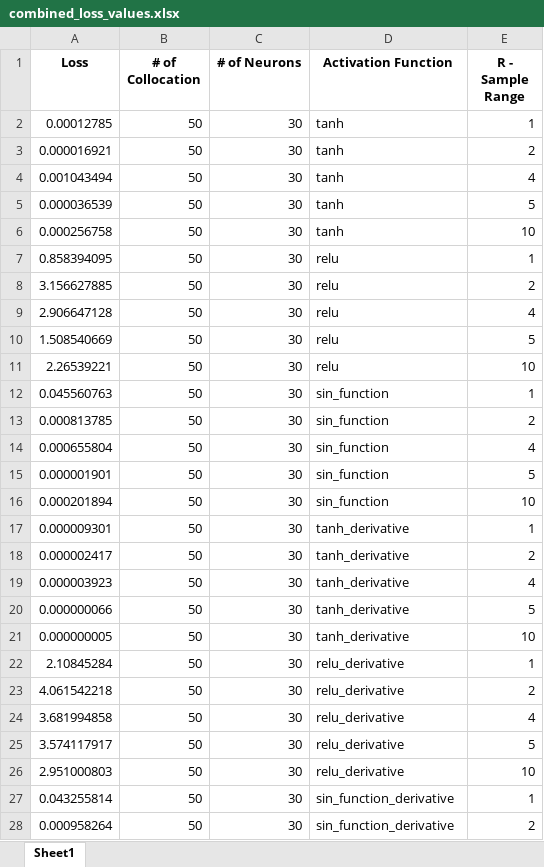
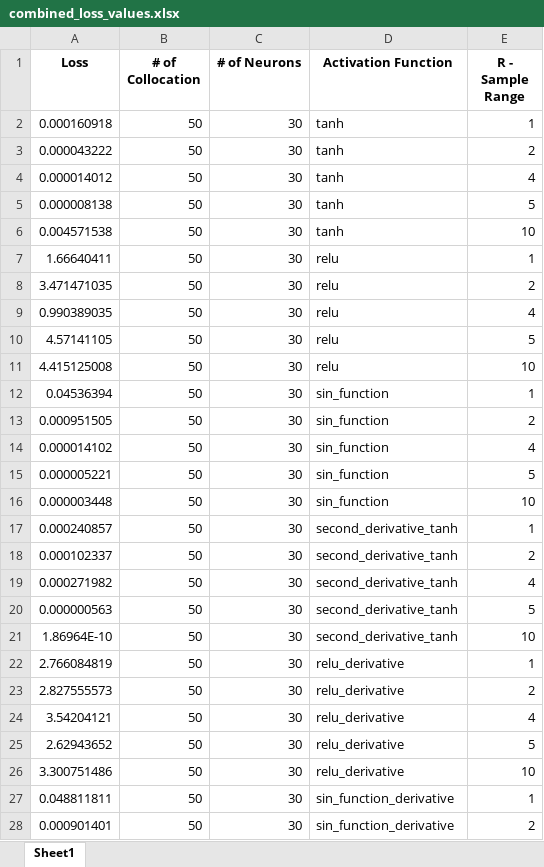
Before and after one commit to strathanderson/Function_approximation, an Excel workbook: combined_loss_values.xlsx, sheet Sheet1, drawn as a sheet; only a part is shown; values as stored, in another font and other column widths than the file's, no borders; the diff covers the shown part only; the diff names each change by its address in the sheet, - before the commit and + after, or states it on an @@ line.

```diff
--- a/combined_loss_values.xlsx (sheet Sheet1)
+++ b/combined_loss_values.xlsx (sheet Sheet1)
-A2 (Loss): 0.00012785
+A2 (Loss): 0.000160918
-A3 (Loss): 0.000016921
+A3 (Loss): 0.000043222
-A4 (Loss): 0.001043494
+A4 (Loss): 0.000014012
-A5 (Loss): 0.000036539
+A5 (Loss): 0.000008138
-A6 (Loss): 0.000256758
+A6 (Loss): 0.004571538
-A7 (Loss): 0.858394095
+A7 (Loss): 1.66640411
-A8 (Loss): 3.156627885
+A8 (Loss): 3.471471035
-A9 (Loss): 2.906647128
+A9 (Loss): 0.990389035
-A10 (Loss): 1.508540669
+A10 (Loss): 4.57141105
-A11 (Loss): 2.26539221
+A11 (Loss): 4.415125008
-A12 (Loss): 0.045560763
+A12 (Loss): 0.04536394
-A13 (Loss): 0.000813785
+A13 (Loss): 0.000951505
-A14 (Loss): 0.000655804
+A14 (Loss): 0.000014102
-A15 (Loss): 0.000001901
+A15 (Loss): 0.000005221
-A16 (Loss): 0.000201894
+A16 (Loss): 0.000003448
-A17 (Loss): 0.000009301
+A17 (Loss): 0.000240857
-D17:D21 (Activation Function): tanh_derivative
+D17:D21 (Activation Function): second_derivative_tanh
-A18 (Loss): 0.000002417
+A18 (Loss): 0.000102337
-A19 (Loss): 0.000003923
+A19 (Loss): 0.000271982
-A20 (Loss): 0.000000066
+A20 (Loss): 0.000000563
-A21 (Loss): 0.000000005
+A21 (Loss): 1.86964E-10
-A22 (Loss): 2.10845284
+A22 (Loss): 2.766084819
-A23 (Loss): 4.061542218
+A23 (Loss): 2.827555573
-A24 (Loss): 3.681994858
+A24 (Loss): 3.54204121
-A25 (Loss): 3.574117917
+A25 (Loss): 2.62943652
-A26 (Loss): 2.951000803
+A26 (Loss): 3.300751486
-A27 (Loss): 0.043255814
+A27 (Loss): 0.048811811
-A28 (Loss): 0.000958264
+A28 (Loss): 0.000901401
```
Also changed, not shown: 3 edited cells elsewhere in this sheet, Results/Finite_Neuron_Method_Results.xlsx, Results/Func_Approx_Method_Results.xlsx, 8 other files.
